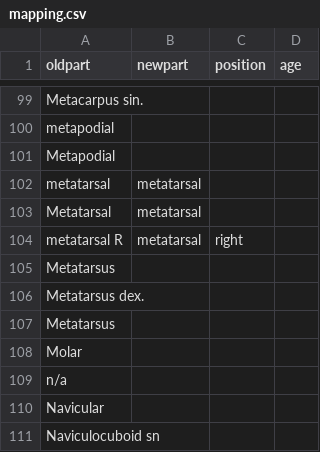
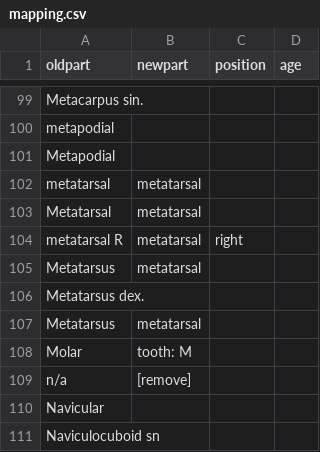
Before and after one commit to BIADwiki/BIADwiki, a CSV file: R/mapping.csv, drawn as a sheet; only a part is shown, gaps mark what is left out; the diff covers the shown part only.

```diff
--- a/R/mapping.csv
+++ b/R/mapping.csv
@@ -104,7 +104,7 @@ Metatarsal,metatarsal,,
 metatarsal R,metatarsal,right,
-Metatarsus,,,
+Metatarsus,metatarsal,,
 Metatarsus dex.,,,
-Metatarsus ,,,
-Molar,,,
-n/a,,,
+Metatarsus ,metatarsal,,
+Molar,tooth: M,,
+n/a,[remove],,
 Navicular,,,
```
Also changed, not shown: 41 edited cells elsewhere in this file, 3 other files.
